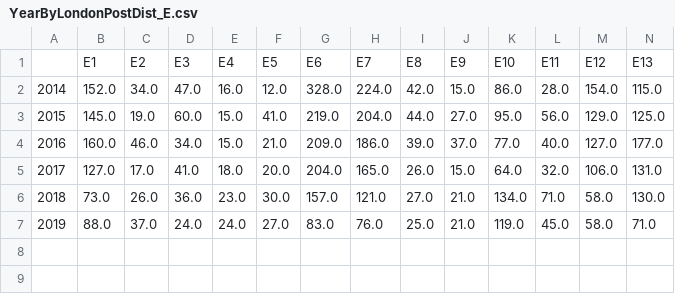
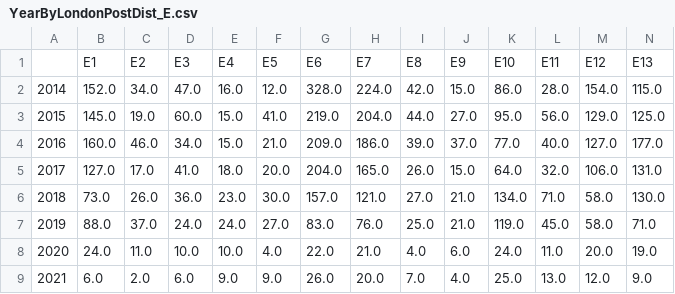
Before and after one commit to antiraids/london-immigration-raids-map, a CSV file: AmendedData/YearByLondonPostDist_E.csv, drawn as a sheet; only a part is shown; rows hold the shown columns only; the diff names each change by its address in the sheet, - before the commit and + after, or states it on an @@ line.

```diff
--- a/AmendedData/YearByLondonPostDist_E.csv
+++ b/AmendedData/YearByLondonPostDist_E.csv
+row 8: 2020 | 24.0 | 11.0 | 10.0 | 10.0 | 4.0 | 22.0 | 21.0 | 4.0 | 6.0 | 24.0 | 11.0 | 20.0 | 19.0
+row 9: 2021 | 6.0 | 2.0 | 6.0 | 9.0 | 9.0 | 26.0 | 20.0 | 7.0 | 4.0 | 25.0 | 13.0 | 12.0 | 9.0
```
Also changed, not shown: AmendedData/LondonRaidsByYear.csv, AmendedData/YearByLondonPostDist.csv, 31 other files.
